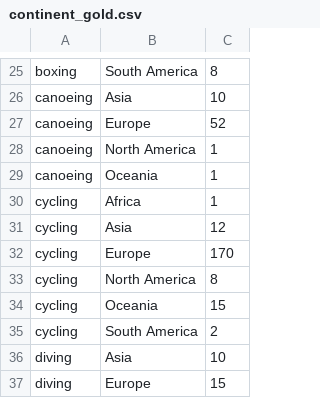
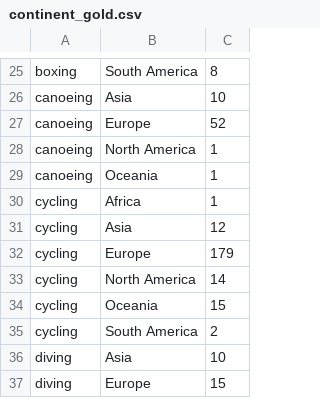
Before and after one commit to hcchien/olympic, a CSV file: continent_gold.csv, drawn as a sheet; only a part is shown, gaps mark what is left out.

```diff
--- a/continent_gold.csv
+++ b/continent_gold.csv
@@ -31,4 +31,4 @@ cycling, Africa, 1
 cycling, Asia, 12
-cycling, Europe, 170
-cycling, North America, 8
+cycling, Europe, 179
+cycling, North America, 14
 cycling, Oceania, 15
```
Also changed, not shown: all.csv, continent_grade.csv, 4 other files.
